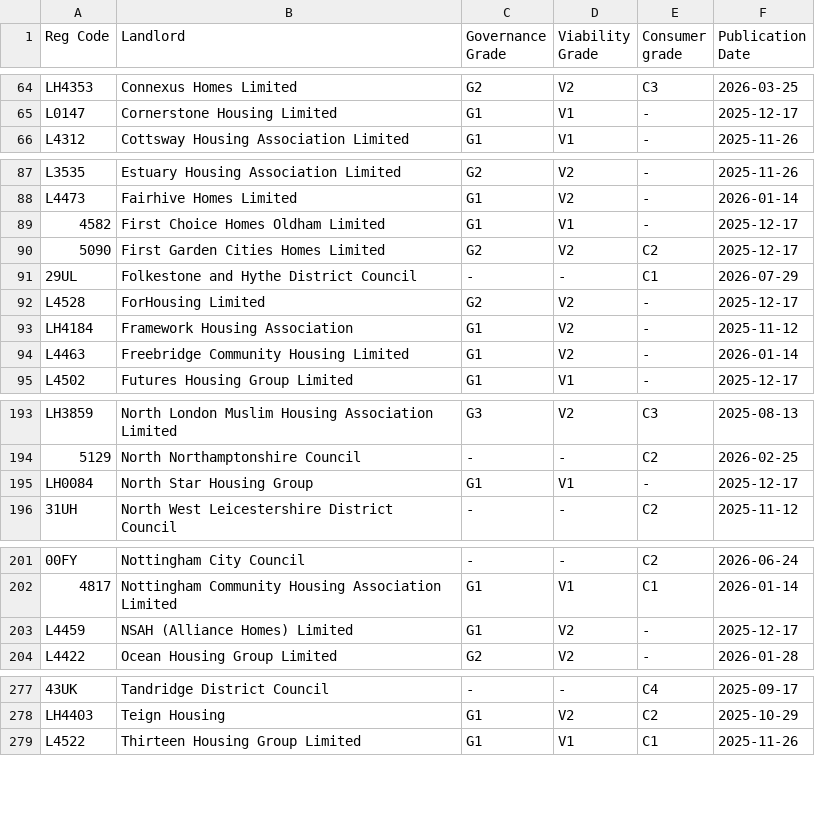
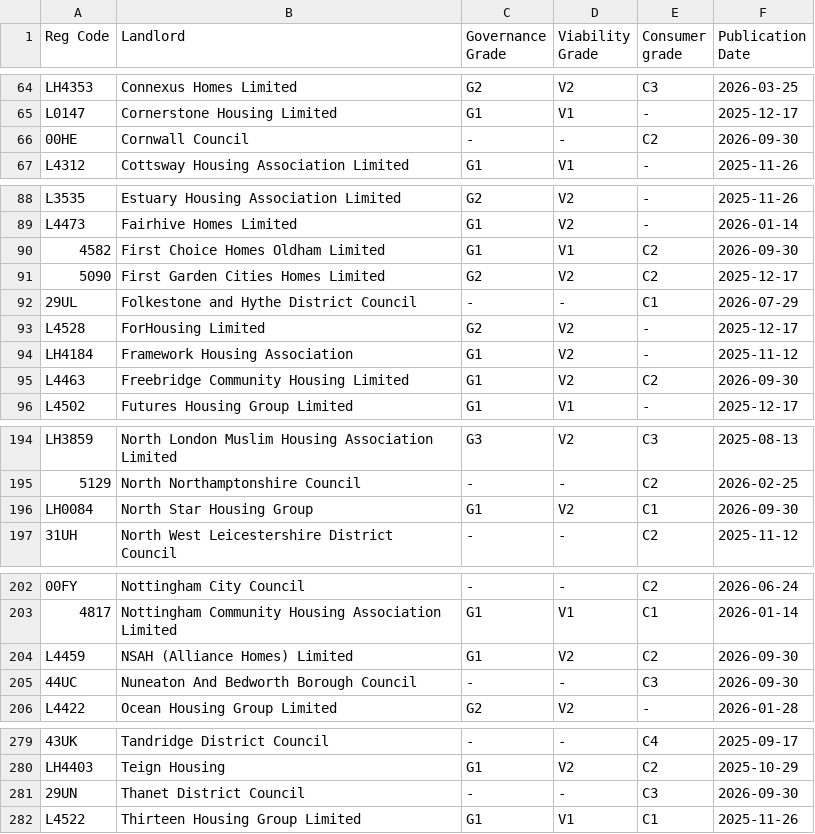
Before and after one commit to pinapplepyjamas/checkjamlevels, a CSV file: data.csv, drawn as a sheet; only a part is shown, gaps mark what is left out; addresses are those after the commit; the diff covers the shown part only; the diff names each change by its address in the sheet, - before the commit and + after, or states it on an @@ line.

```diff
--- a/data.csv
+++ b/data.csv
+row 66: 00HE | Cornwall Council | - | - | C2 | 2026-09-30
-E90 (Consumer grade): -
+E90 (Consumer grade): C2
-F90 (Publication Date): 2025-12-17
+F90 (Publication Date): 2026-09-30
-E95 (Consumer grade): -
+E95 (Consumer grade): C2
-F95 (Publication Date): 2026-01-14
+F95 (Publication Date): 2026-09-30
-D196 (Viability Grade): V1
+D196 (Viability Grade): V2
-E196 (Consumer grade): -
+E196 (Consumer grade): C1
-F196 (Publication Date): 2025-12-17
+F196 (Publication Date): 2026-09-30
-E204 (Consumer grade): -
+E204 (Consumer grade): C2
-F204 (Publication Date): 2025-12-17
+F204 (Publication Date): 2026-09-30
+row 205: 44UC | Nuneaton And Bedworth Borough Council | - | - | C3 | 2026-09-30
+row 281: 29UN | Thanet District Council | - | - | C3 | 2026-09-30
```
Also changed, not shown: 6 edited cells elsewhere in this file.
